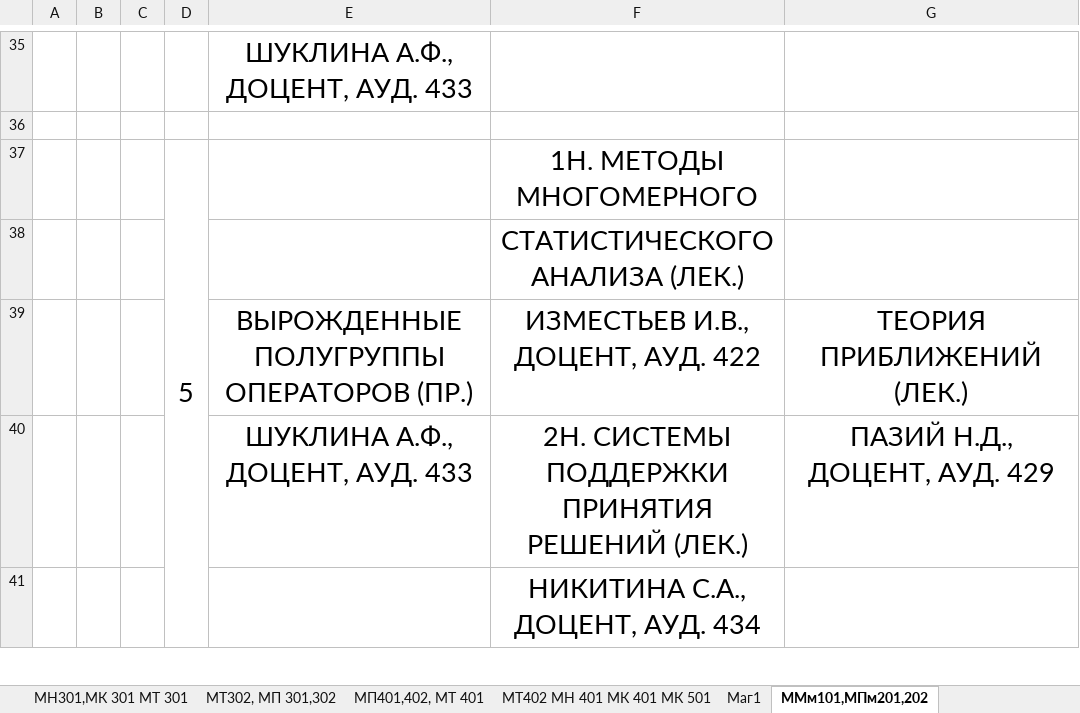
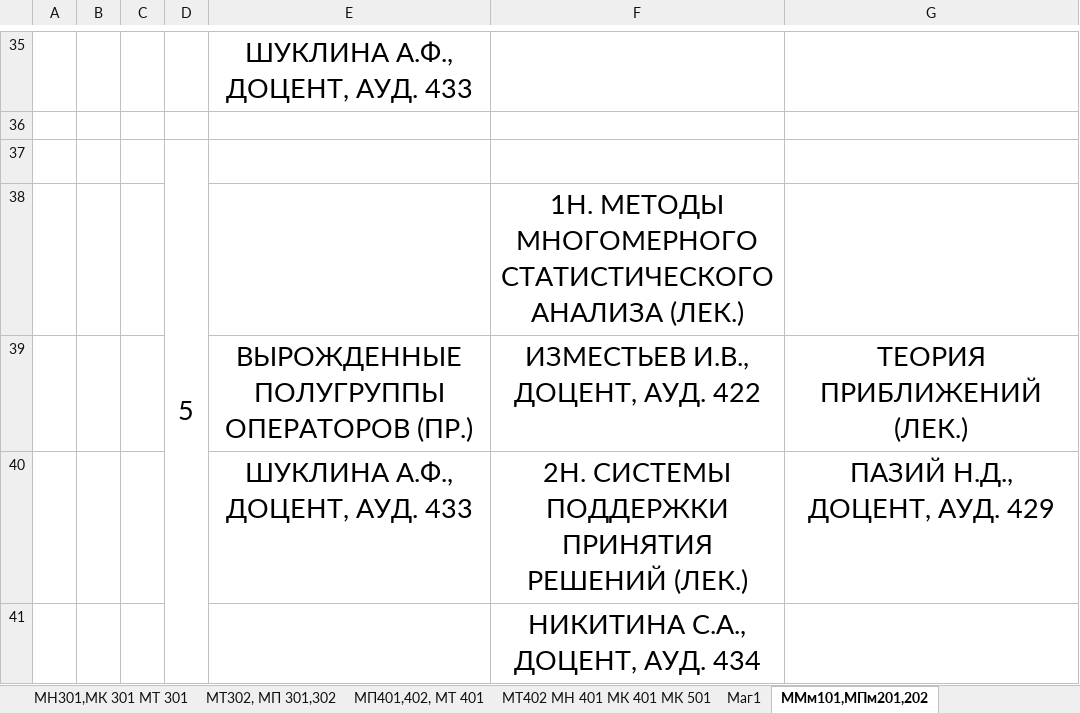
Before and after one commit to mograe/csus, an Excel workbook: math.xlsx, sheet ММм101,МПм201,202, drawn as a sheet; only a part is shown, gaps mark what is left out; values as stored, in another font and other column widths than the file's, no borders; the diff covers the shown part only; the diff names each change by its address in the sheet, - before the commit and + after, or states it on an @@ line.

```diff
--- a/math.xlsx (sheet ММм101,МПм201,202)
+++ b/math.xlsx (sheet ММм101,МПм201,202)
-F37: 1Н. МЕТОДЫ МНОГОМЕРНОГО
+F37: (empty)
-F38: СТАТИСТИЧЕСКОГО АНАЛИЗА (ЛЕК.)
+F38: 1Н. МЕТОДЫ МНОГОМЕРНОГО СТАТИСТИЧЕСКОГО АНАЛИЗА (ЛЕК.)
```
Also changed, not shown: 1 added row, 1 removed row and 7 edited cells elsewhere in this sheet, sheet Маг1, 1 other file.
